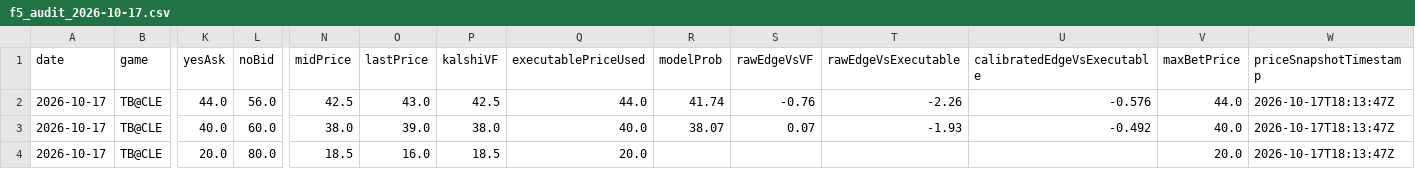
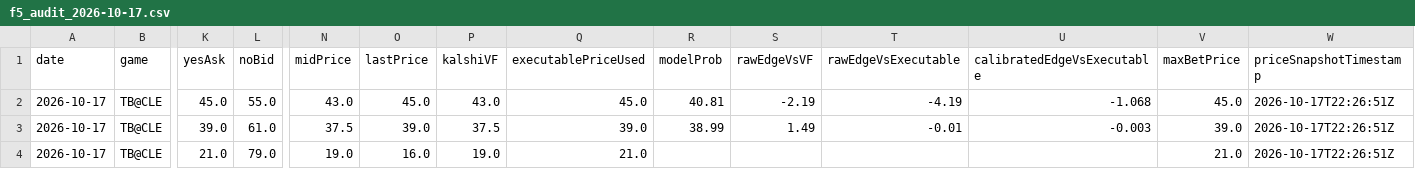
Before and after one commit to chmoses98/edge-finder-api, a CSV file: data/f5_audit_2026-10-17.csv, drawn as a sheet; only a part is shown, gaps mark what is left out; the diff names each change by its address in the sheet, - before the commit and + after, or states it on an @@ line.

```diff
--- a/data/f5_audit_2026-10-17.csv
+++ b/data/f5_audit_2026-10-17.csv
-K2 (yesAsk): 44.0
+K2 (yesAsk): 45.0
-L2 (noBid): 56.0
+L2 (noBid): 55.0
-N2 (midPrice): 42.5
+N2 (midPrice): 43.0
-O2 (lastPrice): 43.0
+O2 (lastPrice): 45.0
-P2 (kalshiVF): 42.5
+P2 (kalshiVF): 43.0
-Q2 (executablePriceUsed): 44.0
+Q2 (executablePriceUsed): 45.0
-R2 (modelProb): 41.74
+R2 (modelProb): 40.81
-S2 (rawEdgeVsVF): -0.76
+S2 (rawEdgeVsVF): -2.19
-T2 (rawEdgeVsExecutable): -2.26
+T2 (rawEdgeVsExecutable): -4.19
-U2 (calibratedEdgeVsExecutable): -0.576
+U2 (calibratedEdgeVsExecutable): -1.068
-V2 (maxBetPrice): 44.0
+V2 (maxBetPrice): 45.0
-W2:W4 (priceSnapshotTimestamp): 2026-10-17T18:13:47Z
+W2:W4 (priceSnapshotTimestamp): 2026-10-17T22:26:51Z
-K3 (yesAsk): 40.0
+K3 (yesAsk): 39.0
-L3 (noBid): 60.0
+L3 (noBid): 61.0
-N3 (midPrice): 38.0
+N3 (midPrice): 37.5
-P3 (kalshiVF): 38.0
+P3 (kalshiVF): 37.5
-Q3 (executablePriceUsed): 40.0
+Q3 (executablePriceUsed): 39.0
-R3 (modelProb): 38.07
+R3 (modelProb): 38.99
-S3 (rawEdgeVsVF): 0.07
+S3 (rawEdgeVsVF): 1.49
-T3 (rawEdgeVsExecutable): -1.93
+T3 (rawEdgeVsExecutable): -0.01
-U3 (calibratedEdgeVsExecutable): -0.492
+U3 (calibratedEdgeVsExecutable): -0.003
-V3 (maxBetPrice): 40.0
+V3 (maxBetPrice): 39.0
-K4 (yesAsk): 20.0
+K4 (yesAsk): 21.0
-L4 (noBid): 80.0
+L4 (noBid): 79.0
-N4 (midPrice): 18.5
+N4 (midPrice): 19.0
-P4 (kalshiVF): 18.5
+P4 (kalshiVF): 19.0
-Q4 (executablePriceUsed): 20.0
+Q4 (executablePriceUsed): 21.0
-V4 (maxBetPrice): 20.0
+V4 (maxBetPrice): 21.0
```
Also changed, not shown: data/lineup_audit_2026-10-17.csv, 28 other files.
